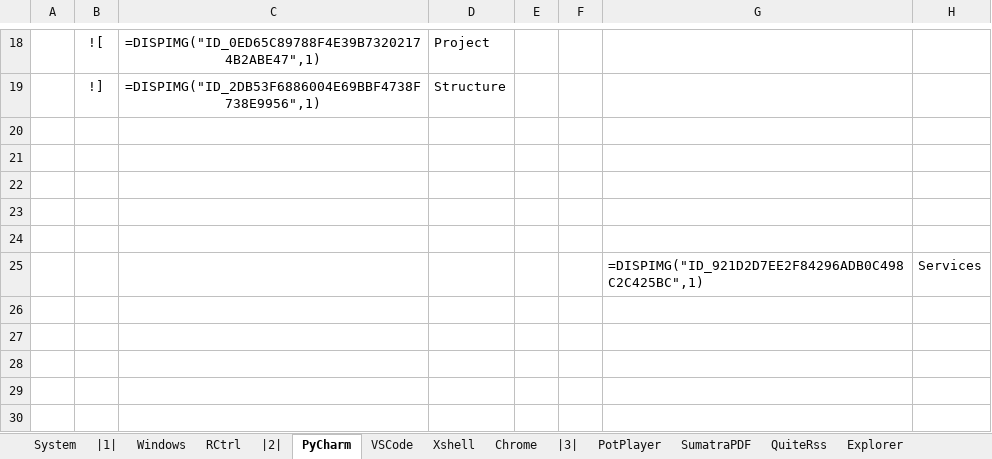
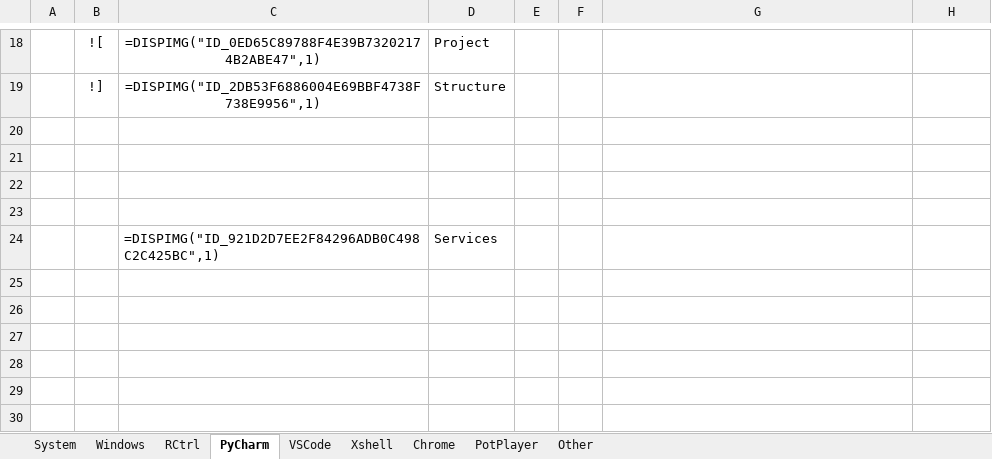
Before and after one commit to By2048/Ahk, an Excel workbook: Doc/Hotkey.xlsx, sheet PyCharm, drawn as a sheet; only a part is shown, gaps mark what is left out; values as stored, in another font and other column widths than the file's, no borders; the diff names each change by its address in the sheet, - before the commit and + after, or states it on an @@ line.

```diff
--- a/Doc/Hotkey.xlsx (sheet PyCharm)
+++ b/Doc/Hotkey.xlsx (sheet PyCharm)
-sheet tab: SumatraPDF
+sheet tab: Other
-sheet tab: |1|
-sheet tab: |2|
-sheet tab: |3|
-sheet tab: QuiteRss
-sheet tab: Explorer
-C24: (empty)
+C24: =DISPIMG("ID_921D2D7EE2F84296ADB0C498C2C425BC",1)
-D24: (empty)
+D24: Services
-G25: =DISPIMG("ID_921D2D7EE2F84296ADB0C498C2C425BC",1)
+G25: (empty)
-H25: Services
+H25: (empty)
```
Also changed, not shown: sheet Xshell, sheet Windows, sheet Other, sheet Chrome, sheet System, 5 other files.
